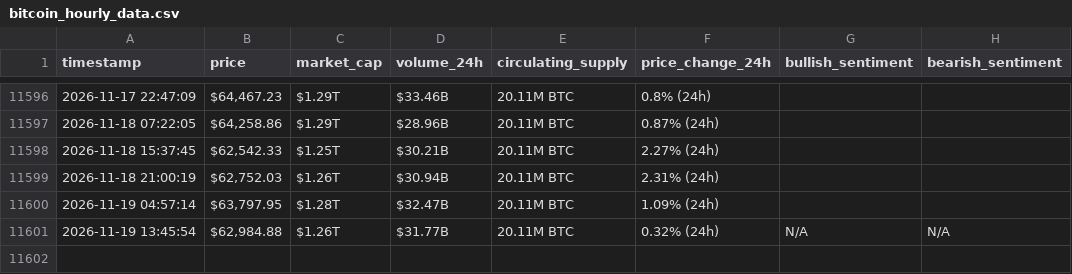
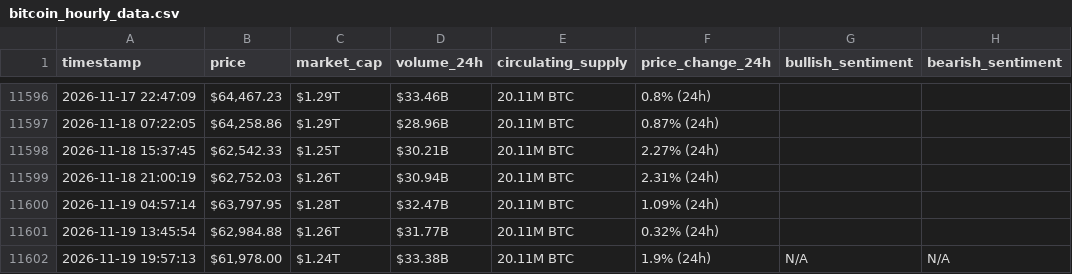
Before and after one commit to rahmafallous2/webscraping-automationn, a CSV file: bitcoin_hourly_data.csv, drawn as a sheet; only a part is shown, gaps mark what is left out.

```diff
--- a/bitcoin_hourly_data.csv
+++ b/bitcoin_hourly_data.csv
@@ -11600,2 +11600,3 @@ timestamp,price,market_cap,volume_24h,circulating_supply,price_change_24h,bullis
 2026-11-19 04:57:14,"$63,797.95",$1.28T,$32.47B,20.11M BTC,1.09% (24h),,
-2026-11-19 13:45:54,"$62,984.88",$1.26T,$31.77B,20.11M BTC,0.32% (24h),N/A,N/A
+2026-11-19 13:45:54,"$62,984.88",$1.26T,$31.77B,20.11M BTC,0.32% (24h),,
+2026-11-19 19:57:13,"$61,978.00",$1.24T,$33.38B,20.11M BTC,1.9% (24h),N/A,N/A
```
